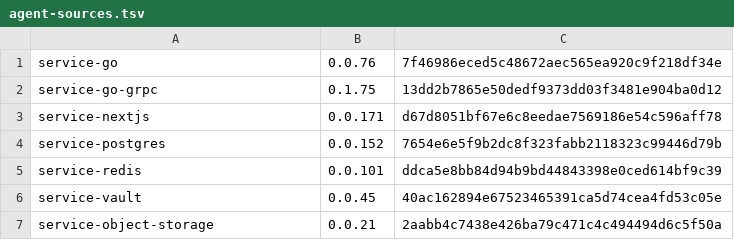
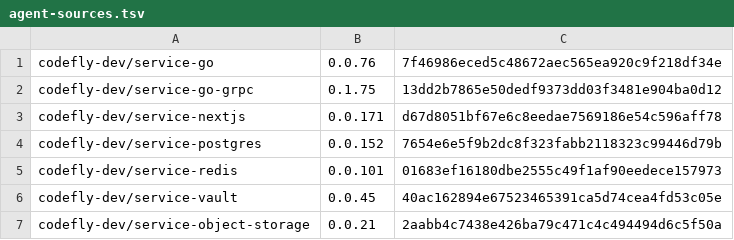
Before and after one commit to codefly-dev/module-saas-starter, a TSV file: scripts/ci/agent-sources.tsv, drawn as a sheet.

Commit message:
ci(agents): use qualified owner source pins for composed checks

```diff
--- a/scripts/ci/agent-sources.tsv
+++ b/scripts/ci/agent-sources.tsv
@@ -1,7 +1,7 @@
-service-go	0.0.76	7f46986eced5c48672aec565ea920c9f218df34e
-service-go-grpc	0.1.75	13dd2b7865e50dedf9373dd03f3481e904ba0d12
-service-nextjs	0.0.171	d67d8051bf67e6c8eedae7569186e54c596aff78
-service-postgres	0.0.152	7654e6e5f9b2dc8f323fabb2118323c99446d79b
-service-redis	0.0.101	ddca5e8bb84d94b9bd44843398e0ced614bf9c39
-service-vault	0.0.45	40ac162894e67523465391ca5d74cea4fd53c05e
-service-object-storage	0.0.21	2aabb4c7438e426ba79c471c4c494494d6c5f50a
+codefly-dev/service-go	0.0.76	7f46986eced5c48672aec565ea920c9f218df34e
+codefly-dev/service-go-grpc	0.1.75	13dd2b7865e50dedf9373dd03f3481e904ba0d12
+codefly-dev/service-nextjs	0.0.171	d67d8051bf67e6c8eedae7569186e54c596aff78
+codefly-dev/service-postgres	0.0.152	7654e6e5f9b2dc8f323fabb2118323c99446d79b
+codefly-dev/service-redis	0.0.101	01683ef16180dbe2555c49f1af90eedece157973
+codefly-dev/service-vault	0.0.45	40ac162894e67523465391ca5d74cea4fd53c05e
+codefly-dev/service-object-storage	0.0.21	2aabb4c7438e426ba79c471c4c494494d6c5f50a
```
Also changed, not shown: 2 other files.
